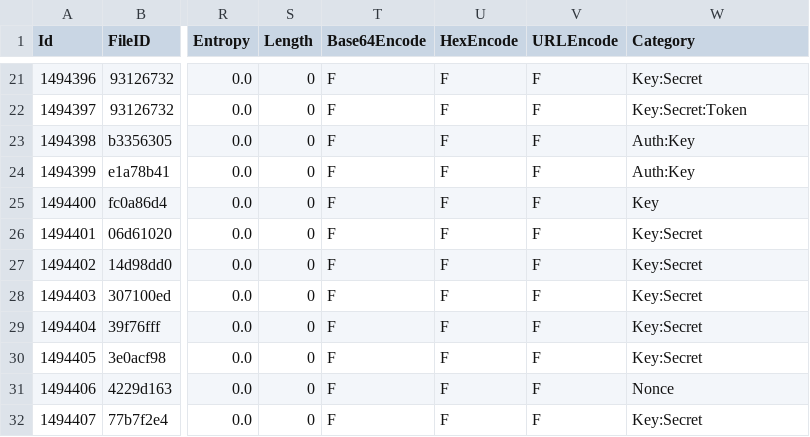
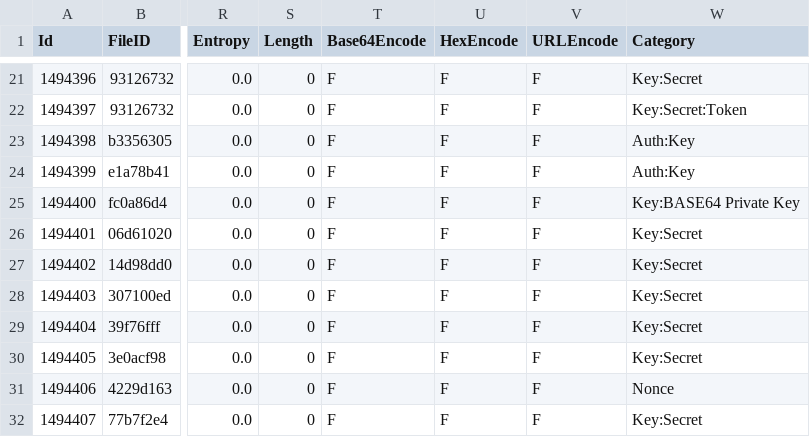
Before and after one commit to Samsung/CredData, a CSV file: meta/73ae7ce6.csv, drawn as a sheet; only a part is shown, gaps mark what is left out; the diff names each change by its address in the sheet, - before the commit and + after, or states it on an @@ line.

```diff
--- a/meta/73ae7ce6.csv
+++ b/meta/73ae7ce6.csv
-W25 (Category): Key
+W25 (Category): Key:BASE64 Private Key
```
Also changed, not shown: meta/7738e44d.csv, meta/b81d3227.csv, 2 other files.
